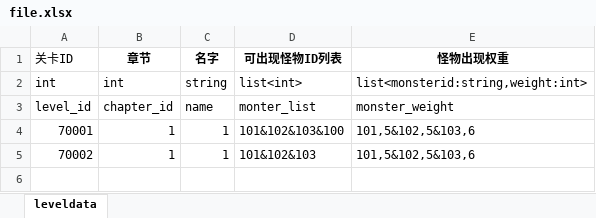
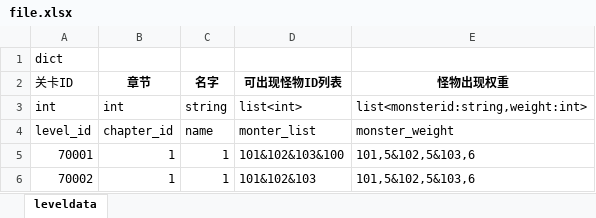
Before and after one commit to EnterXH/python_tools, an Excel workbook: xlsxDataConvert/file.xlsx, sheet leveldata, drawn as a sheet; values as stored, in another font and other column widths than the file's, no borders; the diff names each change by its address in the sheet, - before the commit and + after, or states it on an @@ line.

```diff
--- a/xlsxDataConvert/file.xlsx (sheet leveldata)
+++ b/xlsxDataConvert/file.xlsx (sheet leveldata)
+row 1: dict
```
Also changed, not shown: 2 other files.
